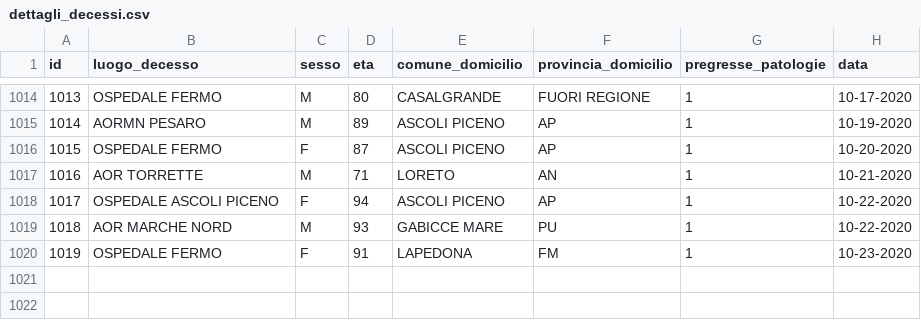
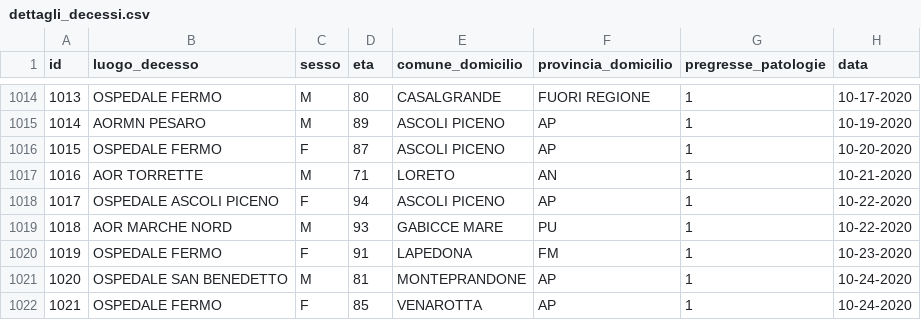
Before and after one commit to Biuni/coronavirus-marche, a CSV file: data/CSV/dettagli_decessi.csv, drawn as a sheet; only a part is shown, gaps mark what is left out.

```diff
--- a/data/CSV/dettagli_decessi.csv
+++ b/data/CSV/dettagli_decessi.csv
@@ -1020 +1020,3 @@ id,luogo_decesso,sesso,eta,comune_domicilio,provincia_domicilio,pregresse_patolo
 1019,OSPEDALE FERMO,F,91,LAPEDONA,FM,1,10-23-2020
+1020,OSPEDALE SAN BENEDETTO,M,81,MONTEPRANDONE,AP,1,10-24-2020
+1021,OSPEDALE FERMO,F,85,VENAROTTA,AP,1,10-24-2020
```
Also changed, not shown: covid-19-marche.csv, 4 other files.
